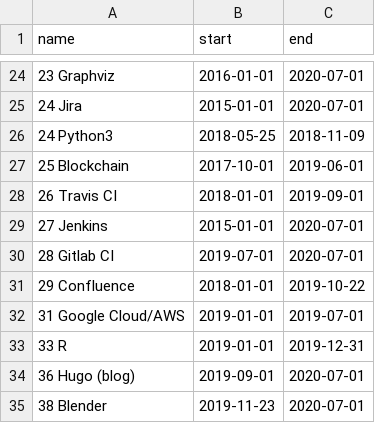
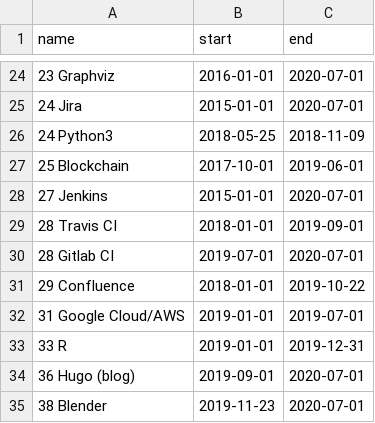
Before and after one commit to deanturpin/skills, a CSV file: skills.csv, drawn as a sheet; only a part is shown, gaps mark what is left out; removed rows and columns are numbered as before the commit, all else as after; the diff names each change by its address in the sheet, - before the commit and + after, or states it on an @@ line.

Commit message:
reorder CIs

```diff
--- a/skills.csv
+++ b/skills.csv
-row 28: 26 Travis CI | 2018-01-01 | 2019-09-01
+row 29: 28 Travis CI | 2018-01-01 | 2019-09-01
```
